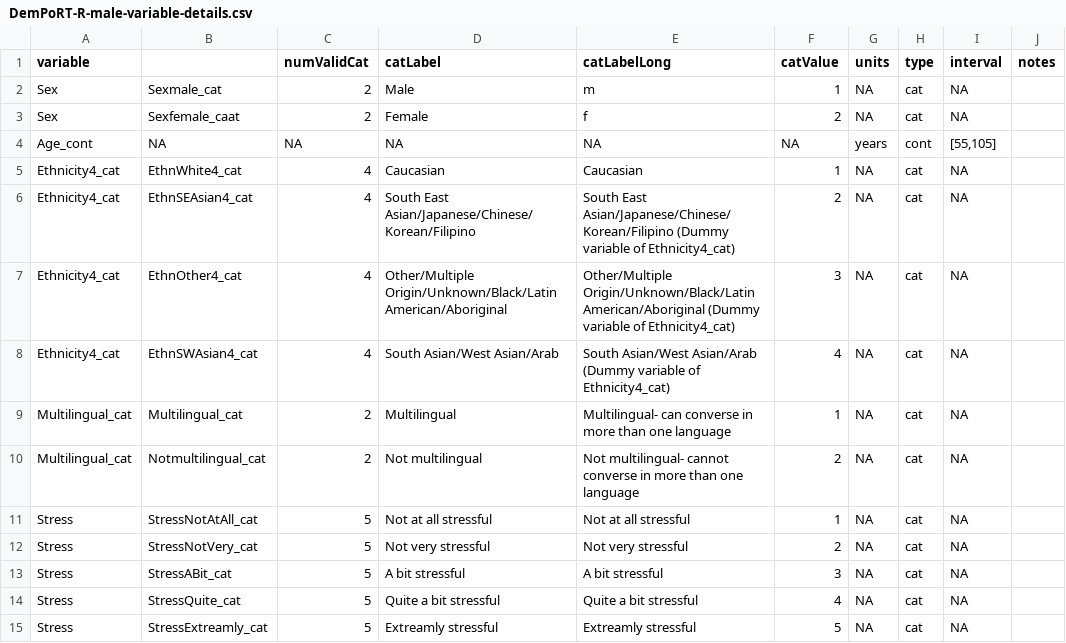
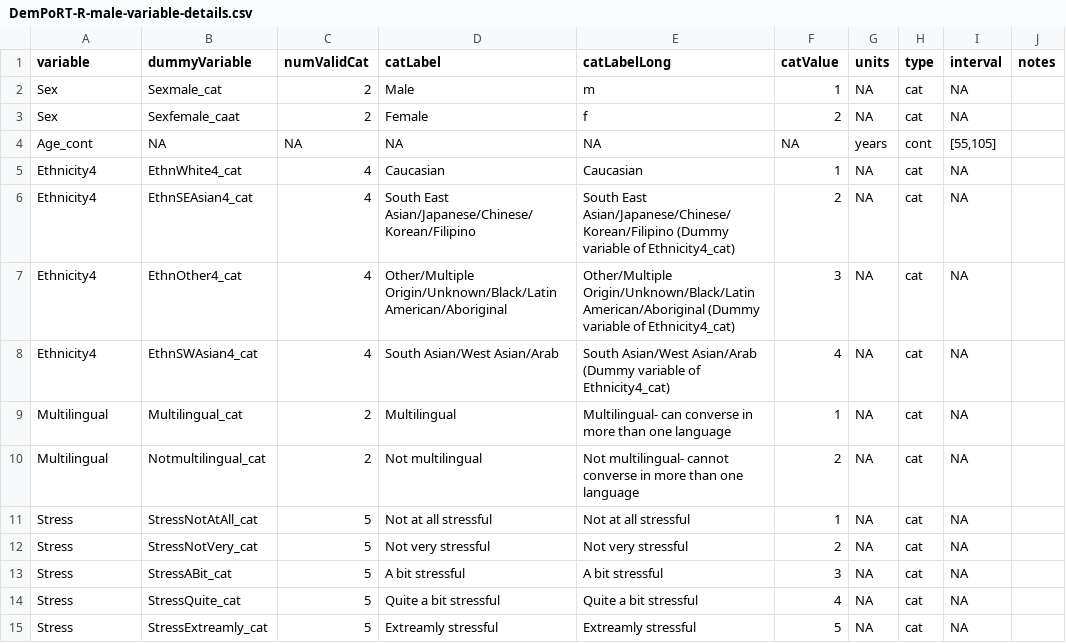
Before and after one commit to Big-Life-Lab/PoRT-cchsshared-dem-v1-alg, a CSV file: model-export/DemPoRT-R/male/DemPoRT-R-male-variable-details.csv (was model-export/male/DemPoRT-R-male-variable-details.csv), drawn as a sheet; only a part is shown.

```diff
--- a/model-export/male/DemPoRT-R-male-variable-details.csv
+++ b/model-export/DemPoRT-R/male/DemPoRT-R-male-variable-details.csv
@@ -1,2 +1,2 @@
-variable,   ,numValidCat,catLabel,catLabelLong,catValue,units,type,interval,notes
+variable,dummyVariable,numValidCat,catLabel,catLabelLong,catValue,units,type,interval,notes
 Sex,Sexmale_cat,2,Male,m,1,NA,cat,NA,
@@ -4,8 +4,8 @@ Sex,Sexfemale_caat,2,Female,f,2,NA,cat,NA,
 Age_cont,NA,NA,NA,NA,NA,years,cont,"[55,105]",
-Ethnicity4_cat,EthnWhite4_cat,4,Caucasian,Caucasian,1,NA,cat,NA,
-Ethnicity4_cat,EthnSEAsian4_cat,4,South East Asian/Japanese/Chinese/Korean/Filipino,South East Asian/Japanese/Chinese/Korean/Filipino (Dummy variable of Ethnicity4_cat),2,NA,cat,NA,
-Ethnicity4_cat,EthnOther4_cat,4,Other/Multiple Origin/Unknown/Black/Latin American/Aboriginal,Other/Multiple Origin/Unknown/Black/Latin American/Aboriginal  (Dummy variable of Ethnicity4_cat),3,NA,cat,NA,
-Ethnicity4_cat,EthnSWAsian4_cat,4,South Asian/West Asian/Arab,South Asian/West Asian/Arab  (Dummy variable of Ethnicity4_cat),4,NA,cat,NA,
-Multilingual_cat,Multilingual_cat,2,Multilingual,Multilingual- can converse in more than one language,1,NA,cat,NA,
-Multilingual_cat,Notmultilingual_cat,2,Not multilingual,Not multilingual- cannot converse in more than one language,2,NA,cat,NA,
+Ethnicity4,EthnWhite4_cat,4,Caucasian,Caucasian,1,NA,cat,NA,
+Ethnicity4,EthnSEAsian4_cat,4,South East Asian/Japanese/Chinese/Korean/Filipino,South East Asian/Japanese/Chinese/Korean/Filipino (Dummy variable of Ethnicity4_cat),2,NA,cat,NA,
+Ethnicity4,EthnOther4_cat,4,Other/Multiple Origin/Unknown/Black/Latin American/Aboriginal,Other/Multiple Origin/Unknown/Black/Latin American/Aboriginal  (Dummy variable of Ethnicity4_cat),3,NA,cat,NA,
+Ethnicity4,EthnSWAsian4_cat,4,South Asian/West Asian/Arab,South Asian/West Asian/Arab  (Dummy variable of Ethnicity4_cat),4,NA,cat,NA,
+Multilingual,Multilingual_cat,2,Multilingual,Multilingual- can converse in more than one language,1,NA,cat,NA,
+Multilingual,Notmultilingual_cat,2,Not multilingual,Not multilingual- cannot converse in more than one language,2,NA,cat,NA,
 Stress,StressNotAtAll_cat,5,Not at all stressful,Not at all stressful,1,NA,cat,NA,
```
Also changed, not shown: model-export/DemPoRT-R/male/DemPoRT-R-male-center.csv, model-export/DemPoRT-R/male/DemPoRT-R-male-variables.csv, 15 other files.
